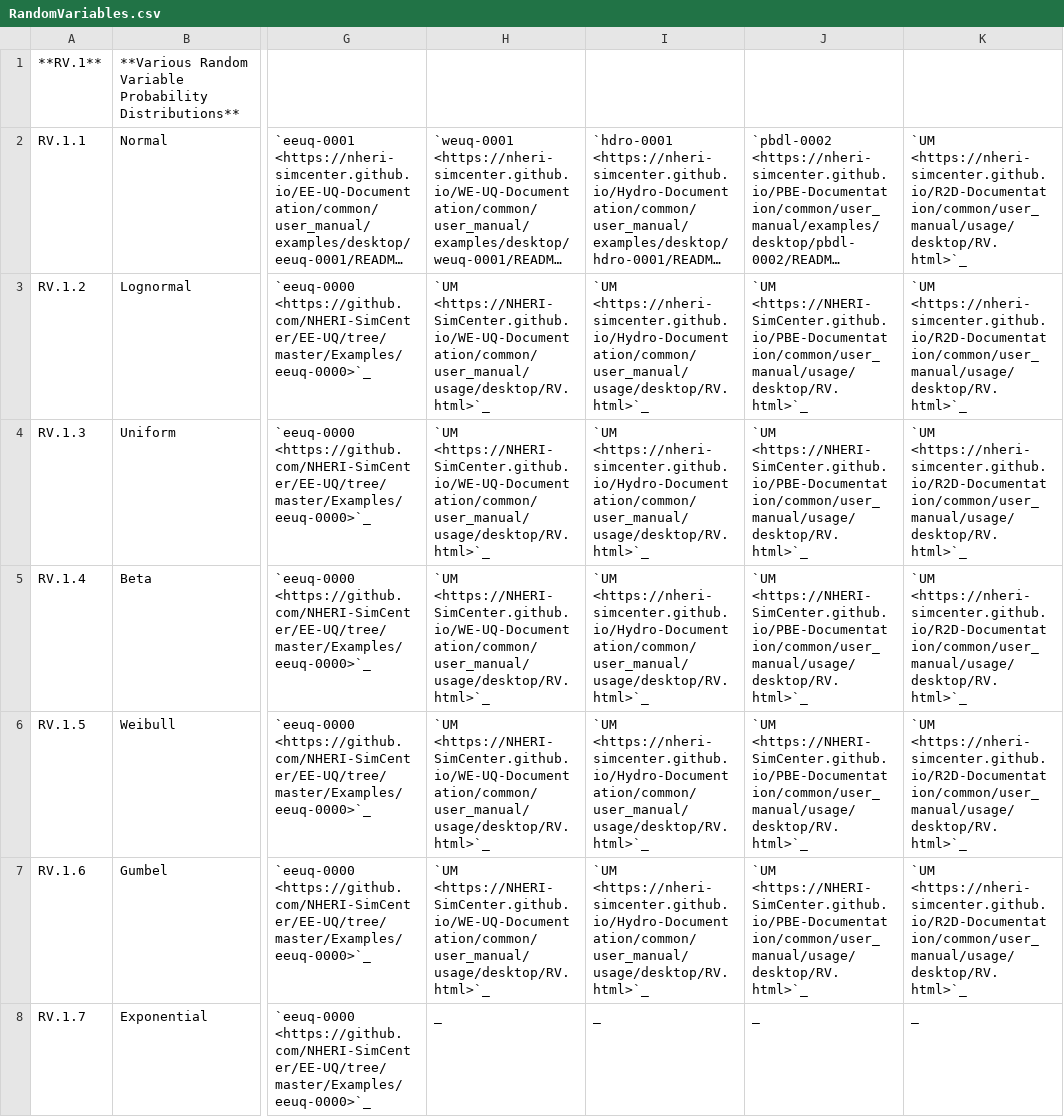
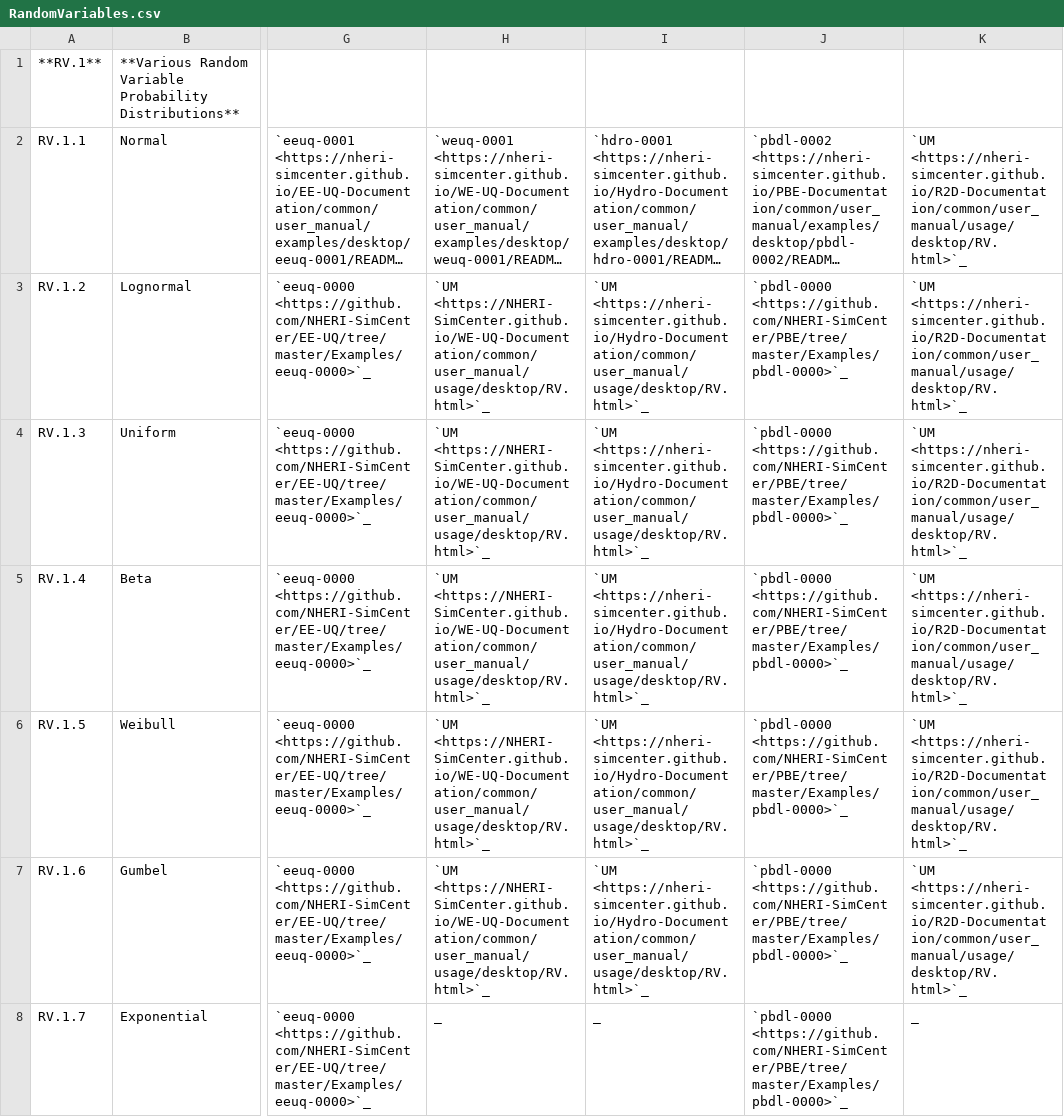
Before and after one commit to NHERI-SimCenter/SimCenterDocumentation, a CSV file: docs/common/reqments/RandomVariables.csv, drawn as a sheet; only a part is shown, gaps mark what is left out; long unchanged cells end in …; the diff covers the shown part only; the diff names each change by its address in the sheet, - before the commit and + after, or states it on an @@ line.

Commit message:
fmk - updating requirements tables for Analysis, Modeling and RandomVariables to reflect latest examples

```diff
--- a/docs/common/reqments/RandomVariables.csv
+++ b/docs/common/reqments/RandomVariables.csv
-J3:J7: `UM <https://NHERI-SimCenter.github.io/PBE-Documentation/common/user_manual/usage/desktop/RV.html>`_
+J3:J7: `pbdl-0000 <https://github.com/NHERI-SimCenter/PBE/tree/master/Examples/pbdl-0000>`_
-J8: _
+J8: `pbdl-0000 <https://github.com/NHERI-SimCenter/PBE/tree/master/Examples/pbdl-0000>`_
```
Also changed, not shown: 3 edited cells elsewhere in this file, docs/common/reqments/Analysis.csv, docs/common/reqments/Modeling.csv.
